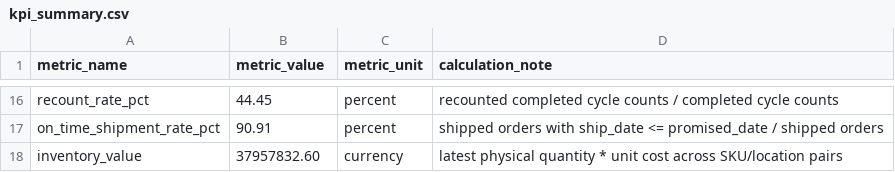
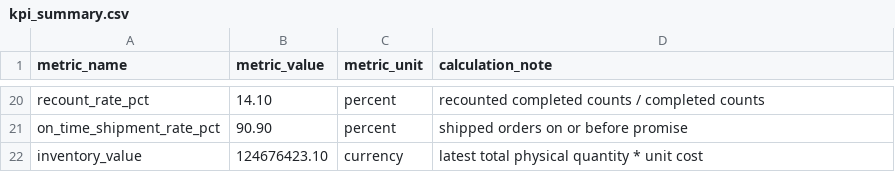
Before and after one commit to wrbryan/data-analysis-showcase, a CSV file: projects/inventory-accuracy-stockout-risk/outputs/kpi_summary.csv, drawn as a sheet; only a part is shown, gaps mark what is left out; addresses are those after the commit; the diff covers the shown part only; the diff names each change by its address in the sheet, - before the commit and + after, or states it on an @@ line.

```diff
--- a/projects/inventory-accuracy-stockout-risk/outputs/kpi_summary.csv
+++ b/projects/inventory-accuracy-stockout-risk/outputs/kpi_summary.csv
-B20 (metric_value): 44.45
+B20 (metric_value): 14.10
-D20 (calculation_note): recounted completed cycle counts / completed cycle counts
+D20 (calculation_note): recounted completed counts / completed counts
-B21 (metric_value): 90.91
+B21 (metric_value): 90.90
-D21 (calculation_note): shipped orders with ship_date <= promised_date / shipped orders
+D21 (calculation_note): shipped orders on or before promise
-B22 (metric_value): 37957832.60
+B22 (metric_value): 124676423.10
-D22 (calculation_note): latest physical quantity * unit cost across SKU/location pairs
+D22 (calculation_note): latest total physical quantity * unit cost
```
Also changed, not shown: 13 added rows, 9 removed rows and 9 edited cells elsewhere in this file, projects/inventory-accuracy-stockout-risk/outputs/location_variance_summary.csv, 12 other files.
